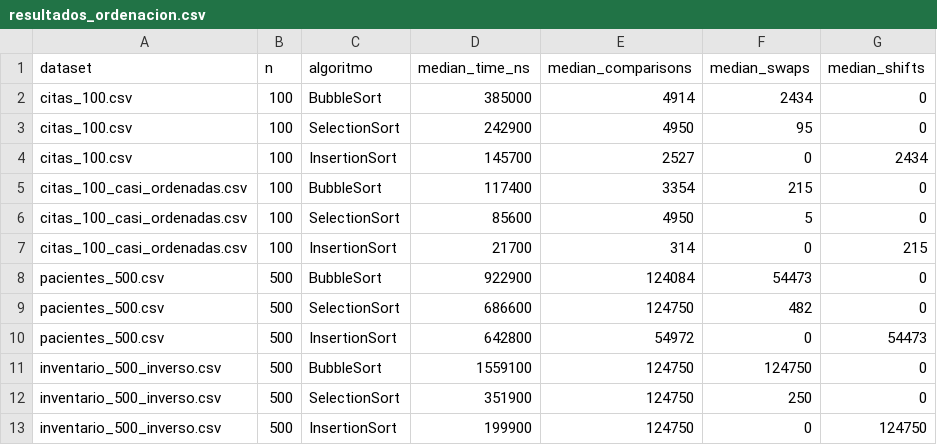
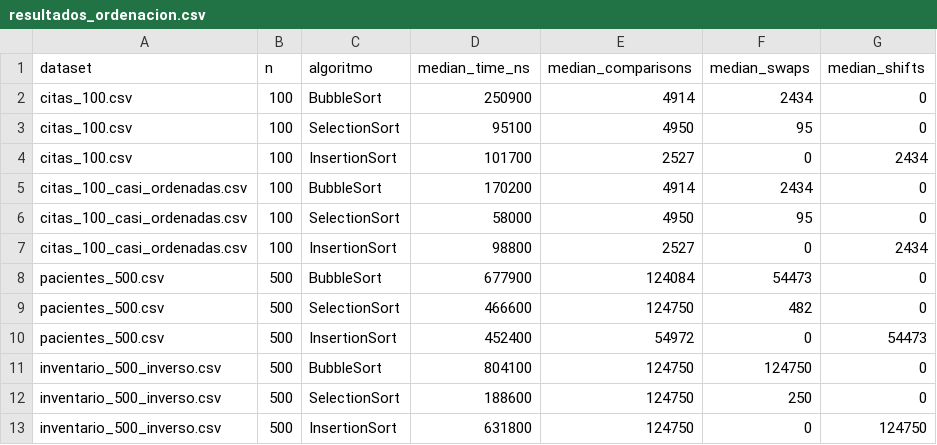
Before and after one commit to wilsonpalma/ED_U2_APE_ComparacionAlgoritmosOrdenacion, a CSV file: resultados_ordenacion.csv, drawn as a sheet.

Commit message:
creando la carpeta datasets

```diff
--- a/resultados_ordenacion.csv
+++ b/resultados_ordenacion.csv
@@ -1,13 +1,13 @@
 dataset;n;algoritmo;median_time_ns;median_comparisons;median_swaps;median_shifts
-citas_100.csv;100;BubbleSort;385000;4914;2434;0
-citas_100.csv;100;SelectionSort;242900;4950;95;0
-citas_100.csv;100;InsertionSort;145700;2527;0;2434
-citas_100_casi_ordenadas.csv;100;BubbleSort;117400;3354;215;0
-citas_100_casi_ordenadas.csv;100;SelectionSort;85600;4950;5;0
-citas_100_casi_ordenadas.csv;100;InsertionSort;21700;314;0;215
-pacientes_500.csv;500;BubbleSort;922900;124084;54473;0
-pacientes_500.csv;500;SelectionSort;686600;124750;482;0
-pacientes_500.csv;500;InsertionSort;642800;54972;0;54473
-inventario_500_inverso.csv;500;BubbleSort;1559100;124750;124750;0
-inventario_500_inverso.csv;500;SelectionSort;351900;124750;250;0
-inventario_500_inverso.csv;500;InsertionSort;199900;124750;0;124750
+citas_100.csv;100;BubbleSort;250900;4914;2434;0
+citas_100.csv;100;SelectionSort;95100;4950;95;0
+citas_100.csv;100;InsertionSort;101700;2527;0;2434
+citas_100_casi_ordenadas.csv;100;BubbleSort;170200;4914;2434;0
+citas_100_casi_ordenadas.csv;100;SelectionSort;58000;4950;95;0
+citas_100_casi_ordenadas.csv;100;InsertionSort;98800;2527;0;2434
+pacientes_500.csv;500;BubbleSort;677900;124084;54473;0
+pacientes_500.csv;500;SelectionSort;466600;124750;482;0
+pacientes_500.csv;500;InsertionSort;452400;54972;0;54473
+inventario_500_inverso.csv;500;BubbleSort;804100;124750;124750;0
+inventario_500_inverso.csv;500;SelectionSort;188600;124750;250;0
+inventario_500_inverso.csv;500;InsertionSort;631800;124750;0;124750
```
Also changed, not shown: 9 other files.
